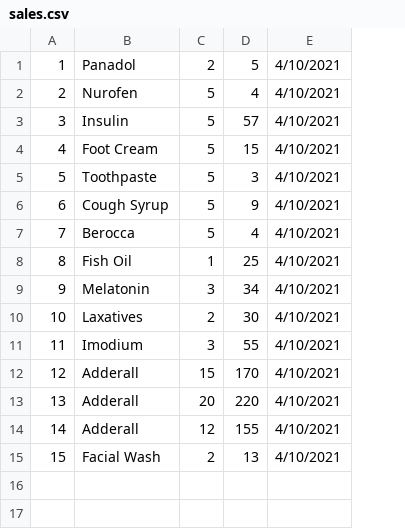
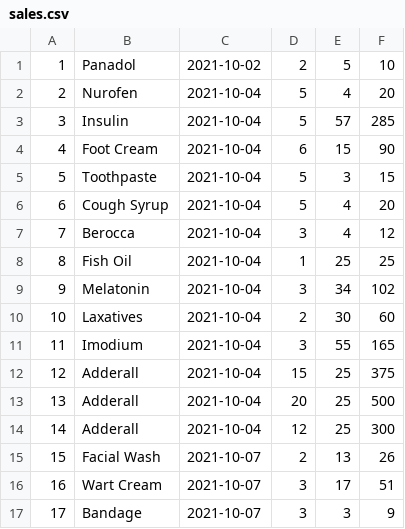
Before and after one commit to KingHempel/PHP-SRePS-Web-Application, a CSV file: data/sales.csv, drawn as a sheet; removed rows and columns are numbered as before the commit, all else as after; the diff names each change by its address in the sheet, - before the commit and + after, or states it on an @@ line.

Commit message:
Finished implementing tutor's feedback - Added unit price field - Added total price field calculated from qty * unit price - Moved display table code to external include file to remove code duplication - Made display table have "$" symbols in front of each unit price and total price element in the table but not in the csv file - Added date formatting to display table to display date in "dd/mm/yyyy" format - Fixed edit sales error where "No Input." error does not display on empty input

```diff
--- a/data/sales.csv
+++ b/data/sales.csv
+column C, rows 1-15: 2021-10-02 | 2021-10-04 | 2021-10-04 | 2021-10-04 | 2021-10-04 | 2021-10-04 | 2021-10-04 | 2021-10-04 | 2021-10-04 | 2021-10-04 | 2021-10-04 | 2021-10-04 | 2021-10-04 | 2021-10-04 | 2021-10-07
-column E, rows 1-15: all 4/10/2021
+column F, rows 1-15: 10 | 20 | 285 | 90 | 15 | 20 | 12 | 25 | 102 | 60 | 165 | 375 | 500 | 300 | 26
-D4: 5
+D4: 6
-E6: 9
+E6: 4
-D7: 5
+D7: 3
-E12: 170
+E12: 25
-E13: 220
+E13: 25
-E14: 155
+E14: 25
+row 16: 16 | Wart Cream | 2021-10-07 | 3 | 17 | 51
+row 17: 17 | Bandage | 2021-10-07 | 3 | 3 | 9
```
Also changed, not shown: 6 other files.
